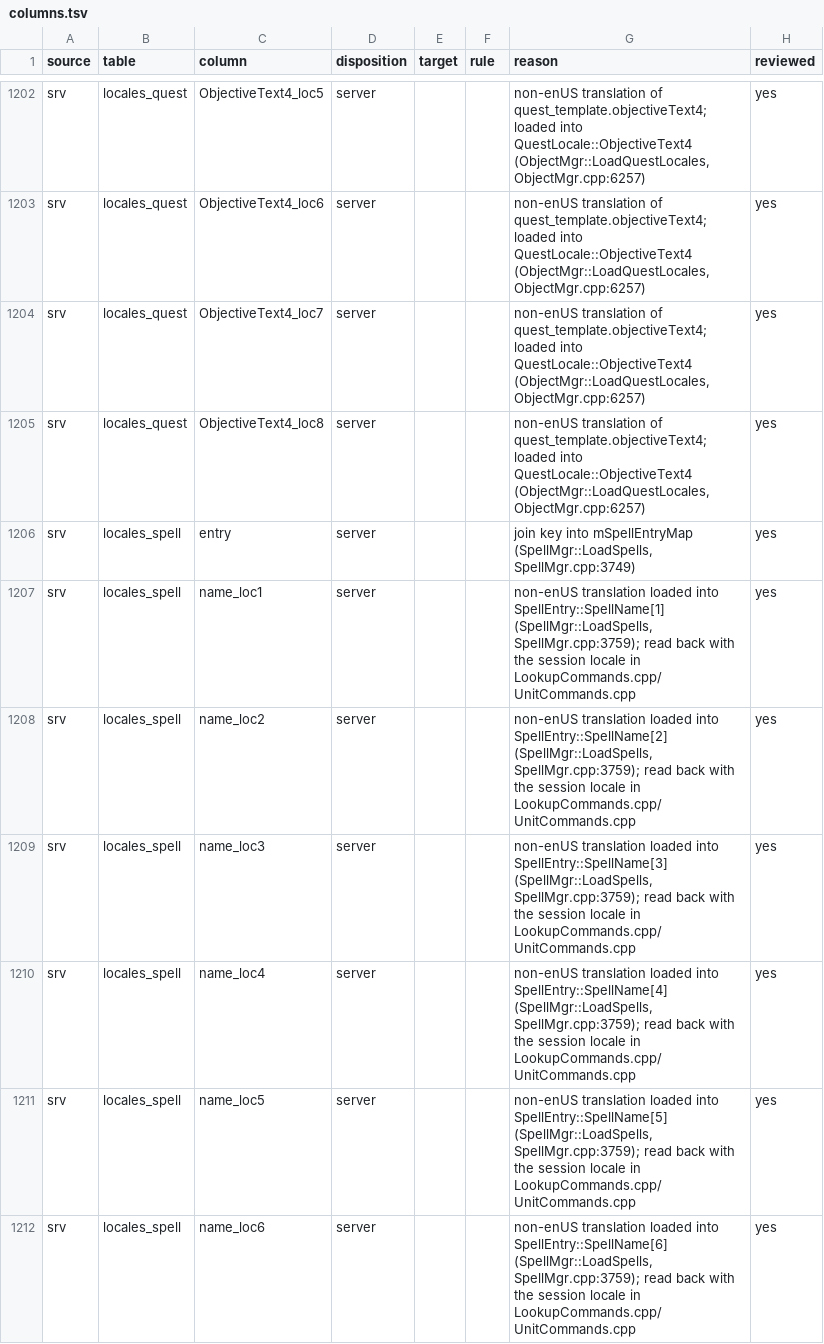
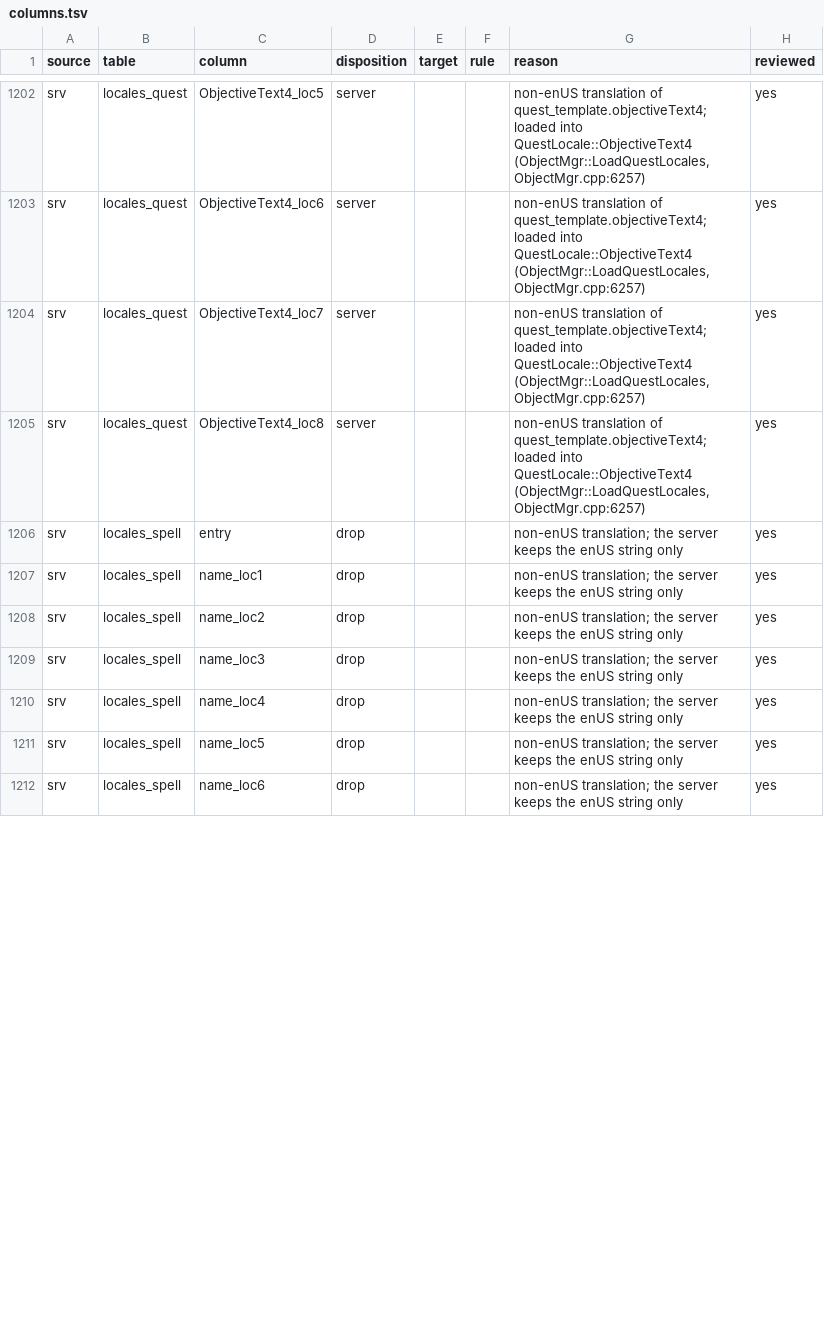
Before and after one commit to smangos-project/smangos, a TSV file: tools/database_tool/Spec/columns.tsv, drawn as a sheet; only a part is shown, gaps mark what is left out; the diff covers the shown part only.

```diff
--- a/tools/database_tool/Spec/columns.tsv
+++ b/tools/database_tool/Spec/columns.tsv
@@ -1205,8 +1205,8 @@ srv	locales_quest	ObjectiveText4_loc7	server			non-enUS translation of quest_tem
 srv	locales_quest	ObjectiveText4_loc8	server			non-enUS translation of quest_template.objectiveText4; loaded into QuestLocale::ObjectiveText4 (ObjectMgr::LoadQuestLocales, ObjectMgr.cpp:6257)	yes
-srv	locales_spell	entry	server			join key into mSpellEntryMap (SpellMgr::LoadSpells, SpellMgr.cpp:3749)	yes
-srv	locales_spell	name_loc1	server			non-enUS translation loaded into SpellEntry::SpellName[1] (SpellMgr::LoadSpells, SpellMgr.cpp:3759); read back with the session locale in LookupCommands.cpp/UnitCommands.cpp	yes
-srv	locales_spell	name_loc2	server			non-enUS translation loaded into SpellEntry::SpellName[2] (SpellMgr::LoadSpells, SpellMgr.cpp:3759); read back with the session locale in LookupCommands.cpp/UnitCommands.cpp	yes
-srv	locales_spell	name_loc3	server			non-enUS translation loaded into SpellEntry::SpellName[3] (SpellMgr::LoadSpells, SpellMgr.cpp:3759); read back with the session locale in LookupCommands.cpp/UnitCommands.cpp	yes
-srv	locales_spell	name_loc4	server			non-enUS translation loaded into SpellEntry::SpellName[4] (SpellMgr::LoadSpells, SpellMgr.cpp:3759); read back with the session locale in LookupCommands.cpp/UnitCommands.cpp	yes
-srv	locales_spell	name_loc5	server			non-enUS translation loaded into SpellEntry::SpellName[5] (SpellMgr::LoadSpells, SpellMgr.cpp:3759); read back with the session locale in LookupCommands.cpp/UnitCommands.cpp	yes
-srv	locales_spell	name_loc6	server			non-enUS translation loaded into SpellEntry::SpellName[6] (SpellMgr::LoadSpells, SpellMgr.cpp:3759); read back with the session locale in LookupCommands.cpp/UnitCommands.cpp	yes
+srv	locales_spell	entry	drop			non-enUS translation; the server keeps the enUS string only	yes
+srv	locales_spell	name_loc1	drop			non-enUS translation; the server keeps the enUS string only	yes
+srv	locales_spell	name_loc2	drop			non-enUS translation; the server keeps the enUS string only	yes
+srv	locales_spell	name_loc3	drop			non-enUS translation; the server keeps the enUS string only	yes
+srv	locales_spell	name_loc4	drop			non-enUS translation; the server keeps the enUS string only	yes
+srv	locales_spell	name_loc5	drop			non-enUS translation; the server keeps the enUS string only	yes
+srv	locales_spell	name_loc6	drop			non-enUS translation; the server keeps the enUS string only	yes
```
Also changed, not shown: 54 edited cells elsewhere in this file, tools/database_tool/Spec/evidence.tsv, tools/database_tool/Spec/tables.tsv, 6 other files.
